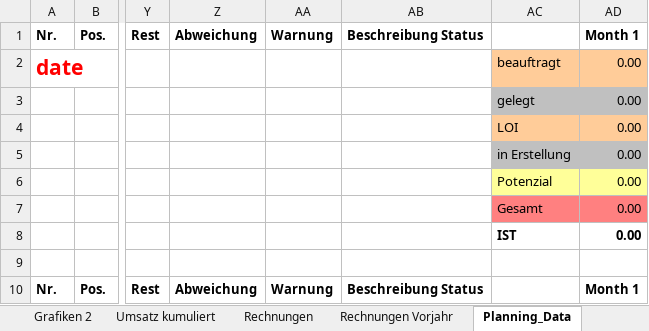
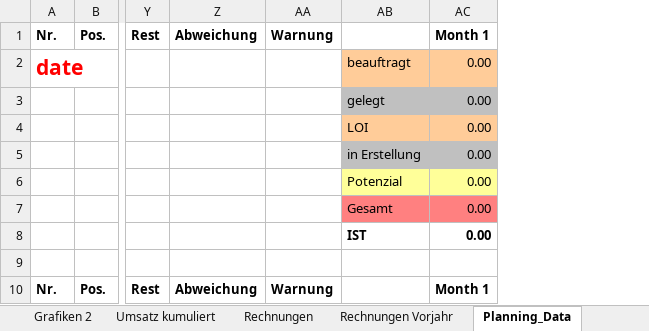
Before and after one commit to micromata/projectforge, an Excel workbook: projectforge-business/src/main/resources/officeTemplates/ForecastTemplate.xlsx, sheet Planning_Data, drawn as a sheet; only a part is shown, gaps mark what is left out; values as stored, in another font and other column widths than the file's, no borders; the diff names each change by its address in the sheet, - before the commit and + after, or states it on an @@ line.

```diff
--- a/projectforge-business/src/main/resources/officeTemplates/ForecastTemplate.xlsx (sheet Planning_Data)
+++ b/projectforge-business/src/main/resources/officeTemplates/ForecastTemplate.xlsx (sheet Planning_Data)
-column AB, rows 1-10: Beschreibung Status |  |  |  |  |  |  |  |  | Beschreibung Status
```
Also changed, not shown: formulas that keep their value, 1 other file.
